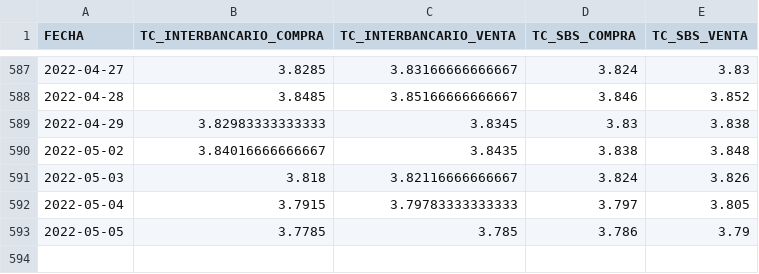
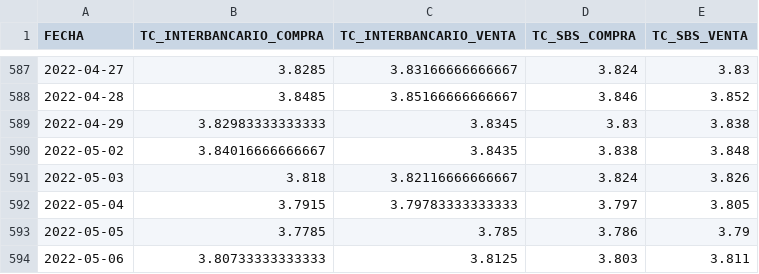
Before and after one commit to annaabsi/USDPEN, a CSV file: results/dolar.csv, drawn as a sheet; only a part is shown, gaps mark what is left out; the diff names each change by its address in the sheet, - before the commit and + after, or states it on an @@ line.

```diff
--- a/results/dolar.csv
+++ b/results/dolar.csv
+row 594: 2022-05-06 | 3.80733333333333 | 3.8125 | 3.803 | 3.811
```
Also changed, not shown: 4 other files.
